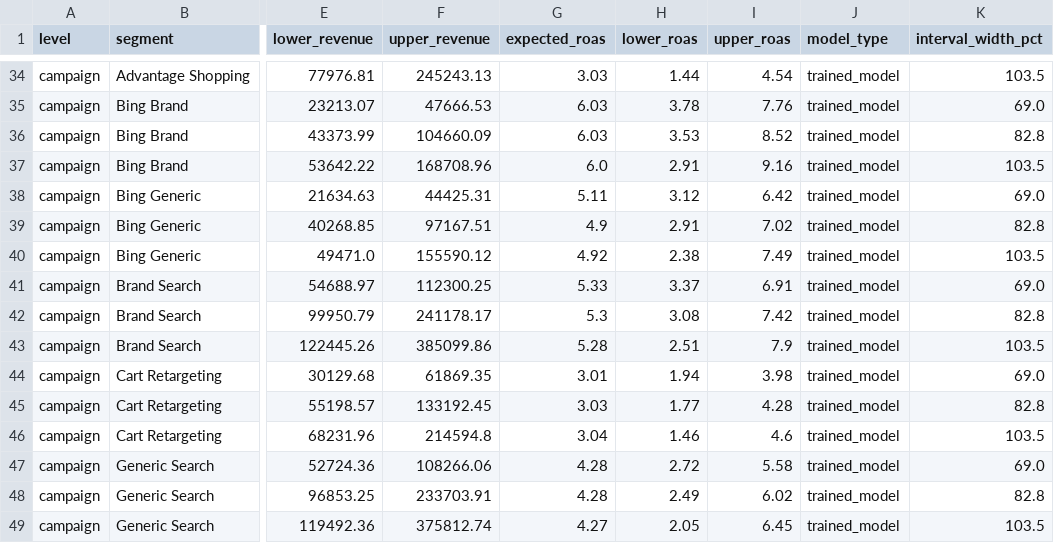
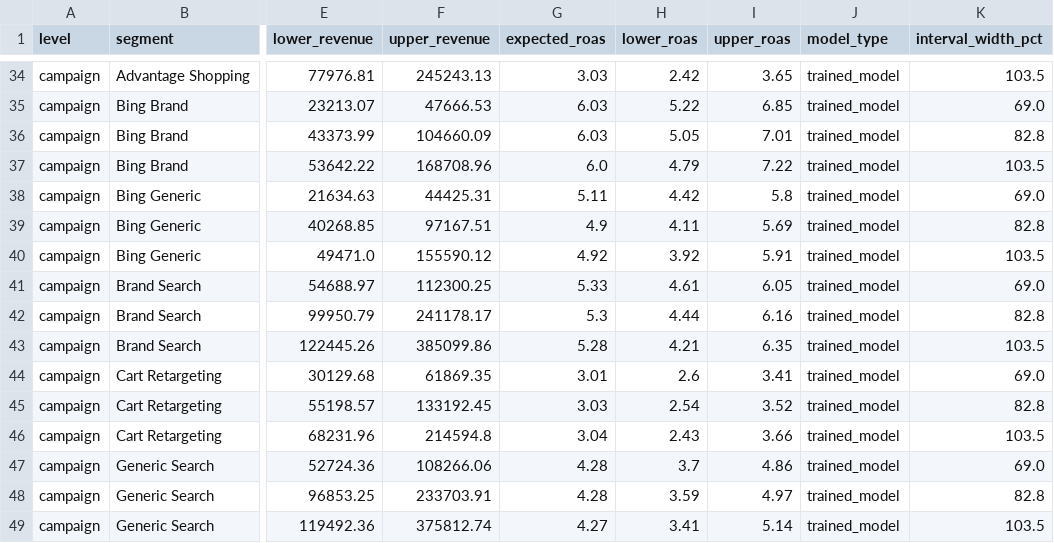
Before and after one commit to VINAY-KUMAR-PY/ignite-forecast-iq, a CSV file: output/predictions.csv, drawn as a sheet; only a part is shown, gaps mark what is left out; the diff covers the shown part only; the diff names each change by its address in the sheet, - before the commit and + after, or states it on an @@ line.

```diff
--- a/output/predictions.csv
+++ b/output/predictions.csv
-H34 (lower_roas): 1.44
+H34 (lower_roas): 2.42
-I34 (upper_roas): 4.54
+I34 (upper_roas): 3.65
-H35 (lower_roas): 3.78
+H35 (lower_roas): 5.22
-I35 (upper_roas): 7.76
+I35 (upper_roas): 6.85
-H36 (lower_roas): 3.53
+H36 (lower_roas): 5.05
-I36 (upper_roas): 8.52
+I36 (upper_roas): 7.01
-H37 (lower_roas): 2.91
+H37 (lower_roas): 4.79
-I37 (upper_roas): 9.16
+I37 (upper_roas): 7.22
-H38 (lower_roas): 3.12
+H38 (lower_roas): 4.42
-I38 (upper_roas): 6.42
+I38 (upper_roas): 5.8
-H39 (lower_roas): 2.91
+H39 (lower_roas): 4.11
-I39 (upper_roas): 7.02
+I39 (upper_roas): 5.69
-H40 (lower_roas): 2.38
+H40 (lower_roas): 3.92
-I40 (upper_roas): 7.49
+I40 (upper_roas): 5.91
-H41 (lower_roas): 3.37
+H41 (lower_roas): 4.61
-I41 (upper_roas): 6.91
+I41 (upper_roas): 6.05
-H42 (lower_roas): 3.08
+H42 (lower_roas): 4.44
-I42 (upper_roas): 7.42
+I42 (upper_roas): 6.16
-H43 (lower_roas): 2.51
+H43 (lower_roas): 4.21
-I43 (upper_roas): 7.9
+I43 (upper_roas): 6.35
-H44 (lower_roas): 1.94
+H44 (lower_roas): 2.6
-I44 (upper_roas): 3.98
+I44 (upper_roas): 3.41
-H45 (lower_roas): 1.77
+H45 (lower_roas): 2.54
-I45 (upper_roas): 4.28
+I45 (upper_roas): 3.52
-H46 (lower_roas): 1.46
+H46 (lower_roas): 2.43
-I46 (upper_roas): 4.6
+I46 (upper_roas): 3.66
-H47 (lower_roas): 2.72
+H47 (lower_roas): 3.7
-I47 (upper_roas): 5.58
+I47 (upper_roas): 4.86
-H48 (lower_roas): 2.49
+H48 (lower_roas): 3.59
-I48 (upper_roas): 6.02
+I48 (upper_roas): 4.97
-H49 (lower_roas): 2.05
+H49 (lower_roas): 3.41
-I49 (upper_roas): 6.45
+I49 (upper_roas): 5.14
```
Also changed, not shown: 76 edited cells elsewhere in this file, 12 other files.
